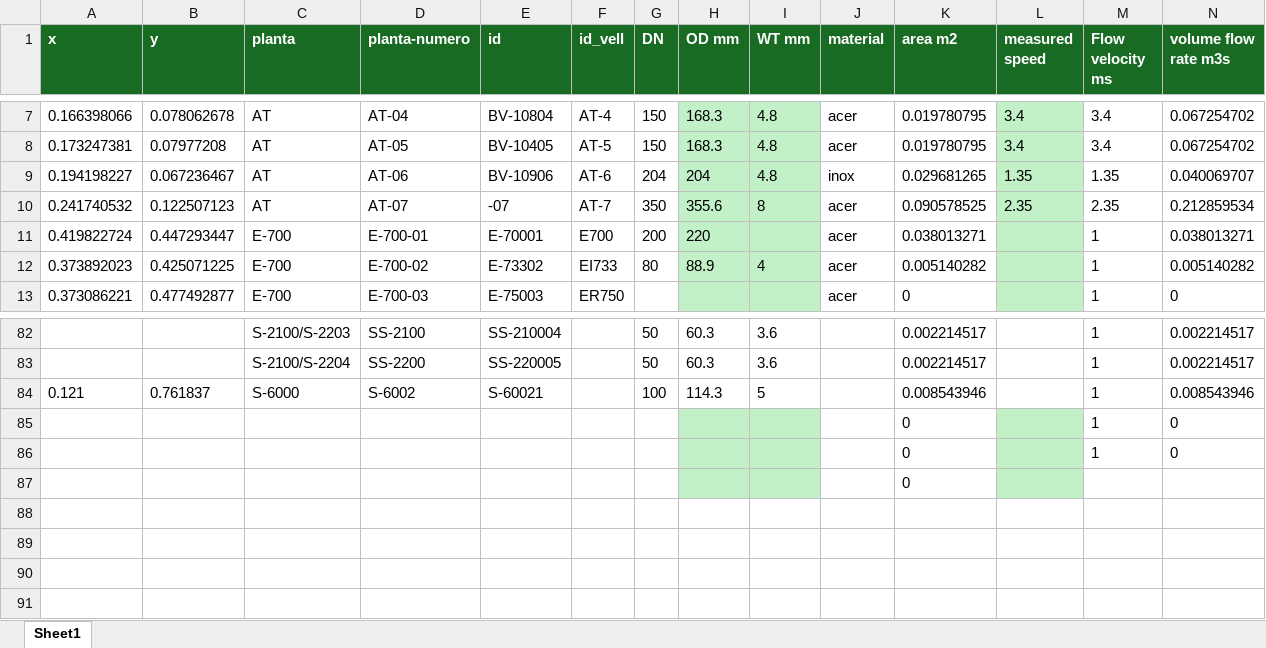
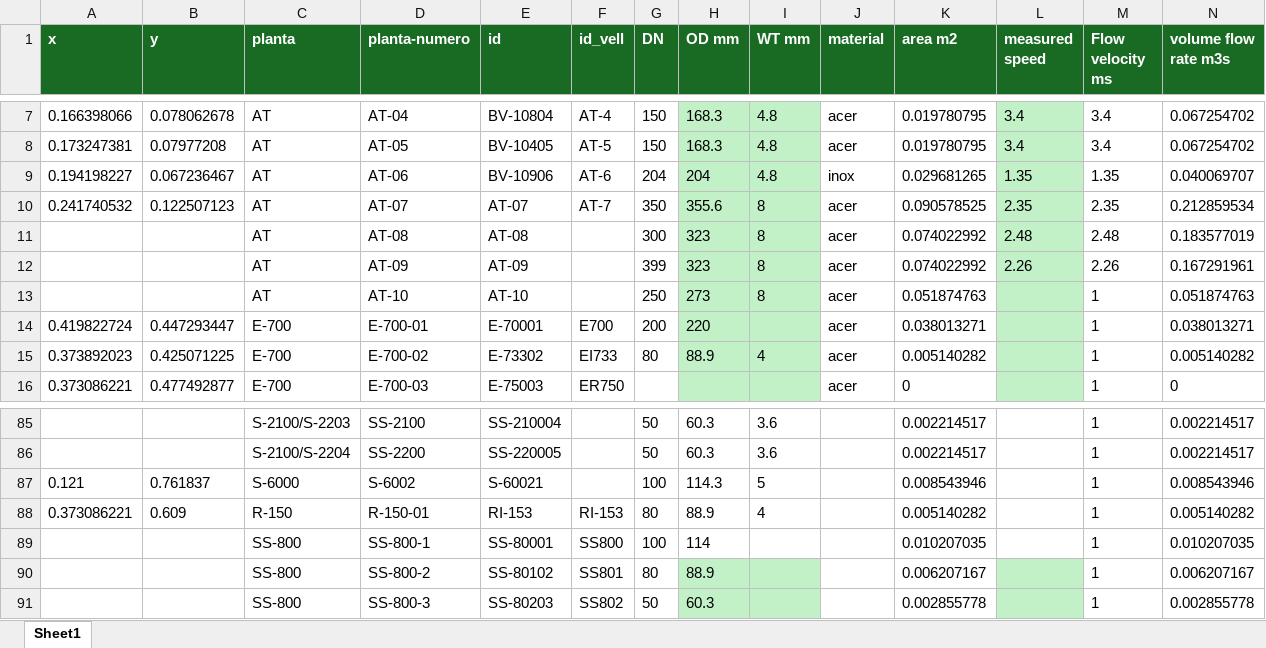
Before and after one commit to LeoDaVinci16/sxs, an Excel workbook: data/punts/punts-mesura-at.xlsx, sheet Sheet1, drawn as a sheet; only a part is shown, gaps mark what is left out; values as stored, in another font and other column widths than the file's, no borders; removed rows and columns are numbered as before the commit, all else as after; rows hold the shown columns only; the diff names each change by its address in the sheet, - before the commit and + after, or states it on an @@ line.

Commit message:
Millores a punts de mesura i afegir R-150

```diff
--- a/data/punts/punts-mesura-at.xlsx (sheet Sheet1)
+++ b/data/punts/punts-mesura-at.xlsx (sheet Sheet1)
-E10 (id): -07
+E10 (id): AT-07
+row 11:  |  | AT | AT-08 | AT-08 |  | 300 | 323 | 8 | acer | 0.074022992 | 2.48 | 2.48 | 0.183577019
+row 12:  |  | AT | AT-09 | AT-09 |  | 399 | 323 | 8 | acer | 0.074022992 | 2.26 | 2.26 | 0.167291961
+row 13:  |  | AT | AT-10 | AT-10 |  | 250 | 273 | 8 | acer | 0.051874763 |  | 1 | 0.051874763
-row 85:  |  |  |  |  |  |  |  |  |  | 0 |  | 1 | 0
-row 86:  |  |  |  |  |  |  |  |  |  | 0 |  | 1 | 0
-row 87:  |  |  |  |  |  |  |  |  |  | 0
+row 88: 0.373086221 | 0.609 | R-150 | R-150-01 | RI-153 | RI-153 | 80 | 88.9 | 4 |  | 0.005140282 |  | 1 | 0.005140282
+row 89:  |  | SS-800 | SS-800-1 | SS-80001 | SS800 | 100 | 114 |  |  | 0.010207035 |  | 1 | 0.010207035
+row 90:  |  | SS-800 | SS-800-2 | SS-80102 | SS801 | 80 | 88.9 |  |  | 0.006207167 |  | 1 | 0.006207167
+row 91:  |  | SS-800 | SS-800-3 | SS-80203 | SS802 | 50 | 60.3 |  |  | 0.002855778 |  | 1 | 0.002855778
```
Also changed, not shown: formulas that keep their value, data/sankey/sankey_nodes-at.xlsx, 4 other files.
